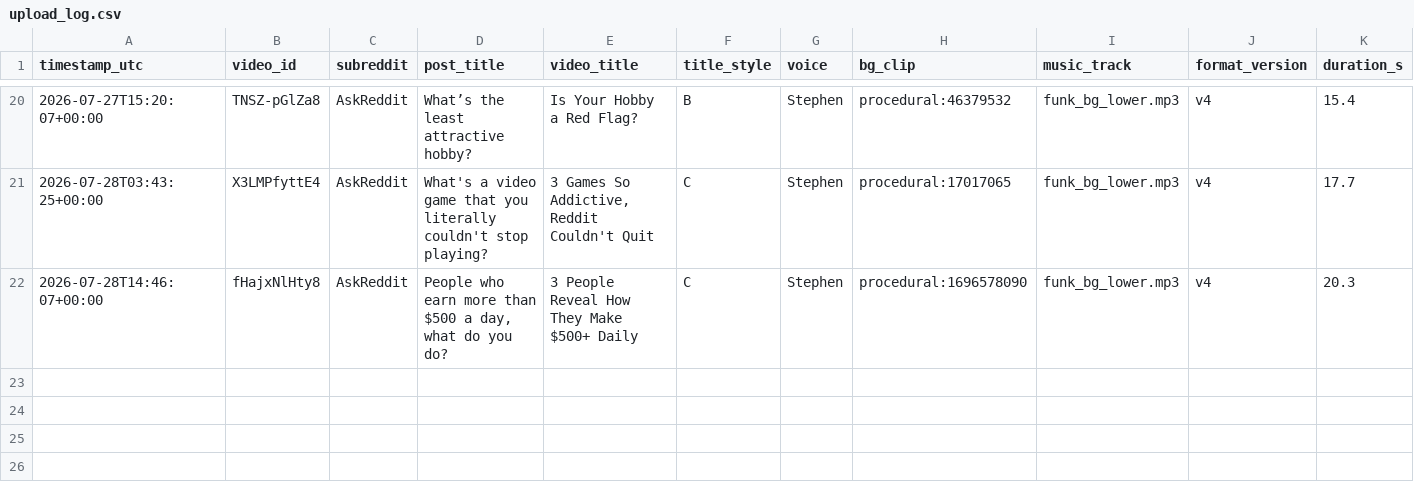
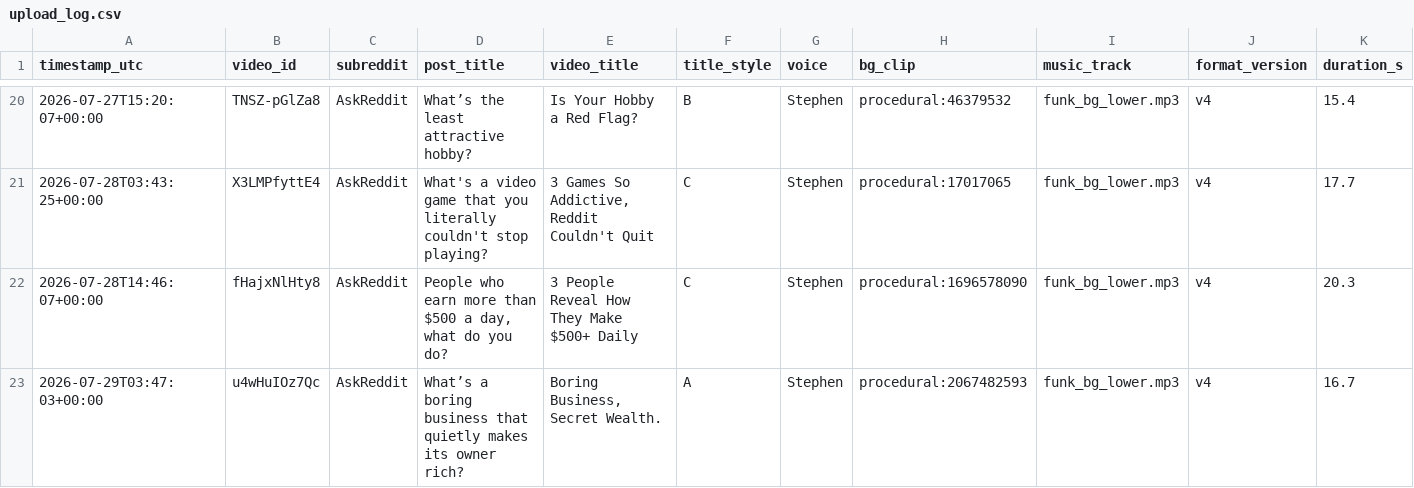
Before and after one commit to kaigg96/reddit-daily, a CSV file: upload_log.csv, drawn as a sheet; only a part is shown, gaps mark what is left out; the diff names each change by its address in the sheet, - before the commit and + after, or states it on an @@ line.

```diff
--- a/upload_log.csv
+++ b/upload_log.csv
+row 23: 2026-07-29T03:47:03+00:00 | u4wHuIOz7Qc | AskReddit | What’s a boring business that quietly makes its owner rich? | Boring Business, Secret Wealth. | A | Stephen | procedural:2067482593 | funk_bg_lower.mp3 | v4 | 16.7
```
Also changed, not shown: 1 other file.
